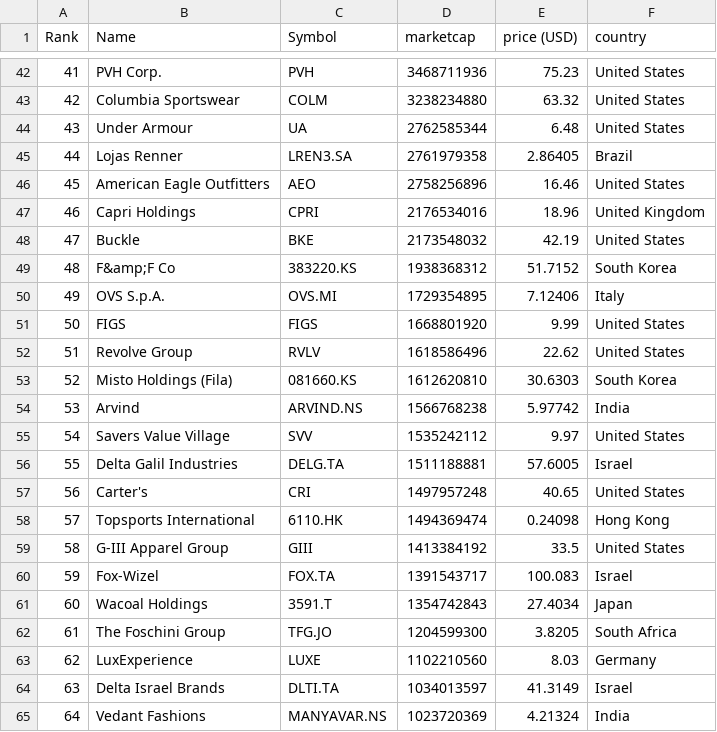
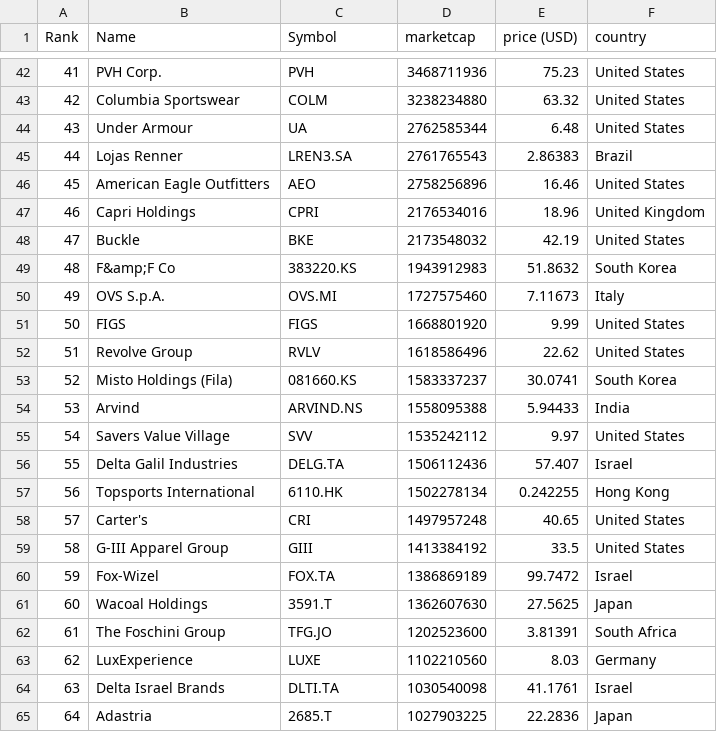
Before and after one commit to artfisica/merida-june-6-2024, a CSV file: companies-all.csv, drawn as a sheet; only a part is shown, gaps mark what is left out; the diff covers the shown part only.

```diff
--- a/companies-all.csv
+++ b/companies-all.csv
@@ -44,3 +44,3 @@
 "43","Under Armour","UA","2762585344","6.48","United States"
-"44","Lojas Renner","LREN3.SA","2761979358","2.86405","Brazil"
+"44","Lojas Renner","LREN3.SA","2761765543","2.86383","Brazil"
 "45","American Eagle Outfitters","AEO","2758256896","16.46","United States"
@@ -48,18 +48,18 @@
 "47","Buckle","BKE","2173548032","42.19","United States"
-"48","F&amp;F Co","383220.KS","1938368312","51.7152","South Korea"
-"49","OVS S.p.A.","OVS.MI","1729354895","7.12406","Italy"
+"48","F&amp;F Co","383220.KS","1943912983","51.8632","South Korea"
+"49","OVS S.p.A.","OVS.MI","1727575460","7.11673","Italy"
 "50","FIGS","FIGS","1668801920","9.99","United States"
 "51","Revolve Group","RVLV","1618586496","22.62","United States"
-"52","Misto Holdings (Fila)","081660.KS","1612620810","30.6303","South Korea"
-"53","Arvind","ARVIND.NS","1566768238","5.97742","India"
+"52","Misto Holdings (Fila)","081660.KS","1583337237","30.0741","South Korea"
+"53","Arvind","ARVIND.NS","1558095388","5.94433","India"
 "54","Savers Value Village","SVV","1535242112","9.97","United States"
-"55","Delta Galil Industries","DELG.TA","1511188881","57.6005","Israel"
-"56","Carter's","CRI","1497957248","40.65","United States"
-"57","Topsports International","6110.HK","1494369474","0.24098","Hong Kong"
+"55","Delta Galil Industries","DELG.TA","1506112436","57.407","Israel"
+"56","Topsports International","6110.HK","1502278134","0.242255","Hong Kong"
+"57","Carter's","CRI","1497957248","40.65","United States"
 "58","G-III Apparel Group","GIII","1413384192","33.5","United States"
-"59","Fox-Wizel","FOX.TA","1391543717","100.083","Israel"
-"60","Wacoal Holdings","3591.T","1354742843","27.4034","Japan"
-"61","The Foschini Group","TFG.JO","1204599300","3.8205","South Africa"
+"59","Fox-Wizel","FOX.TA","1386869189","99.7472","Israel"
+"60","Wacoal Holdings","3591.T","1362607630","27.5625","Japan"
+"61","The Foschini Group","TFG.JO","1202523600","3.81391","South Africa"
 "62","LuxExperience","LUXE","1102210560","8.03","Germany"
-"63","Delta Israel Brands","DLTI.TA","1034013597","41.3149","Israel"
-"64","Vedant Fashions","MANYAVAR.NS","1023720369","4.21324","India"
+"63","Delta Israel Brands","DLTI.TA","1030540098","41.1761","Israel"
+"64","Adastria","2685.T","1027903225","22.2836","Japan"
```
Also changed, not shown: 126 edited cells elsewhere in this file, companies_france.csv, companies_germany.csv, 1 other file.
